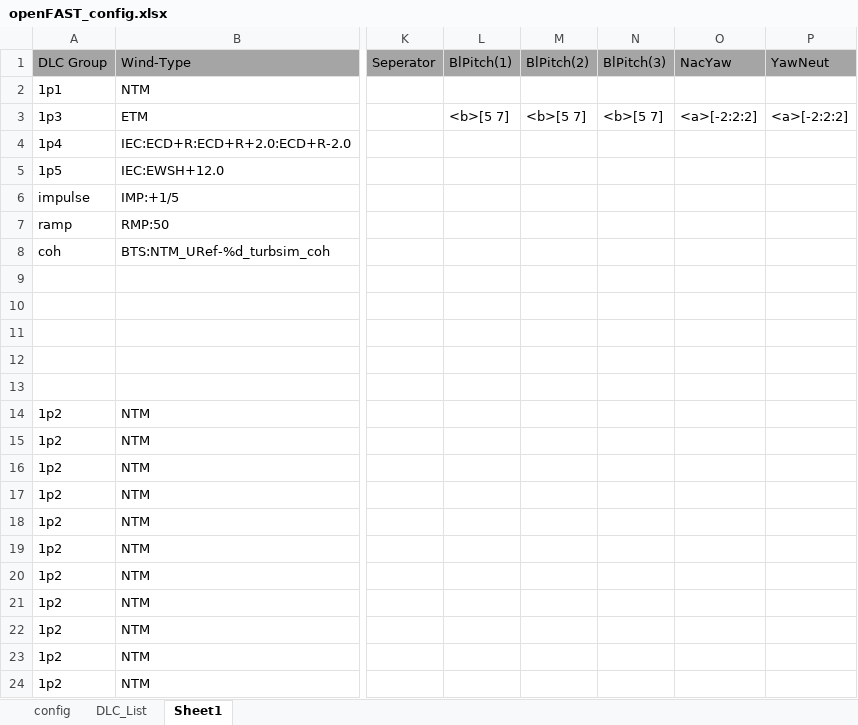
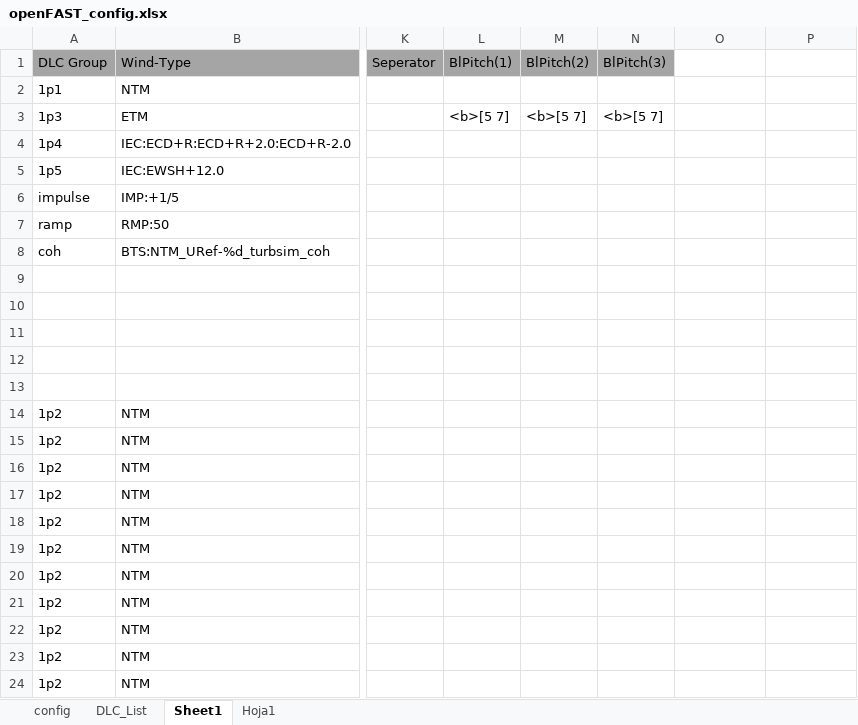
Before and after one commit to hugocastroo/AMPoWS, an Excel workbook: examples/openFAST_config.xlsx, sheet Sheet1, drawn as a sheet; only a part is shown, gaps mark what is left out; values as stored, in another font and other column widths than the file's, no borders; the diff names each change by its address in the sheet, - before the commit and + after, or states it on an @@ line.

```diff
--- a/examples/openFAST_config.xlsx (sheet Sheet1)
+++ b/examples/openFAST_config.xlsx (sheet Sheet1)
+sheet tab: Hoja1
-O1: NacYaw
+O1: (empty)
-O1:P1 fill: #A5A5A5
+O1:P1 fill: none
-P1: YawNeut
+P1: (empty)
-O3: <a>[-2:2:2]
+O3: (empty)
-P3: <a>[-2:2:2]
+P3: (empty)
```
Also changed, not shown: sheet DLC_List, 7 other files.
